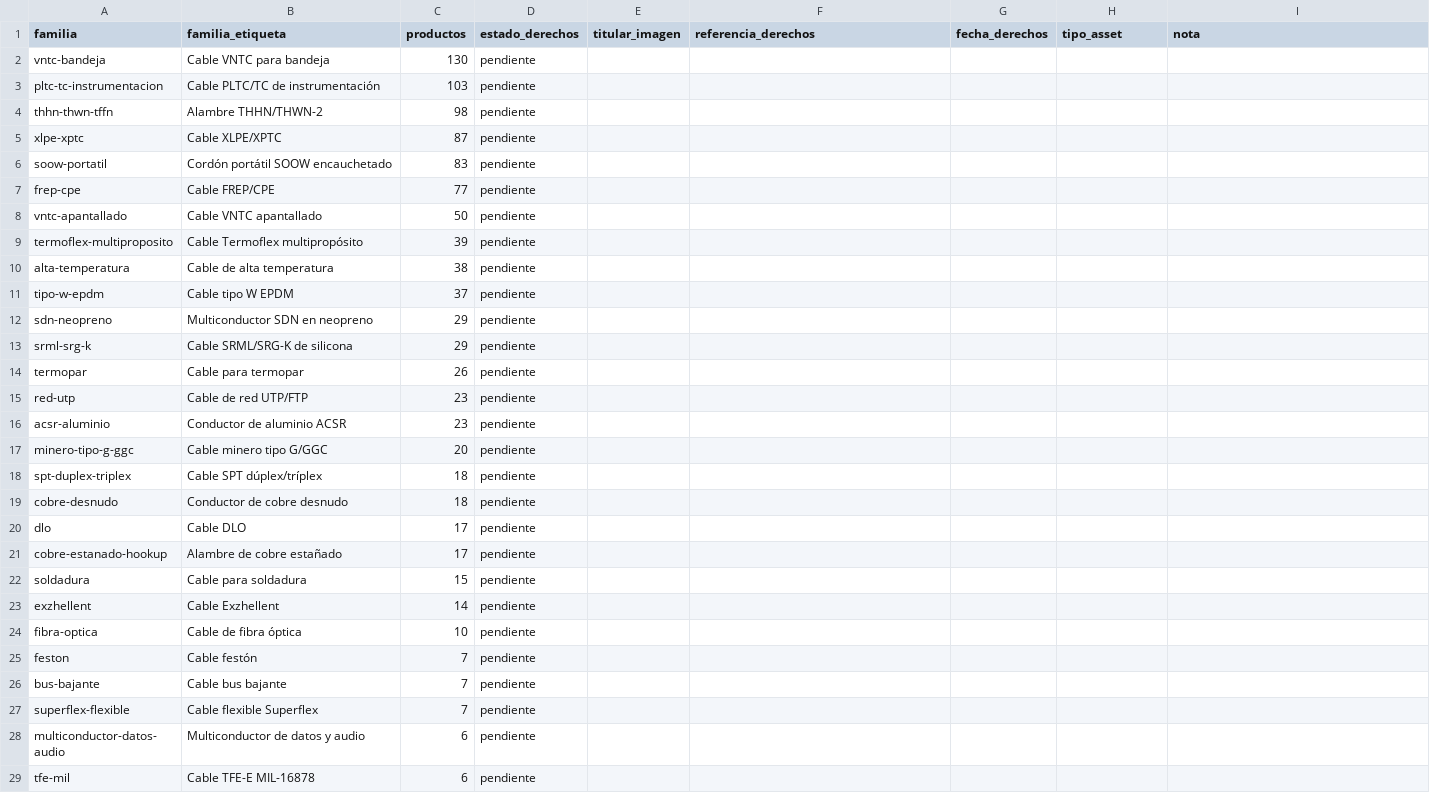
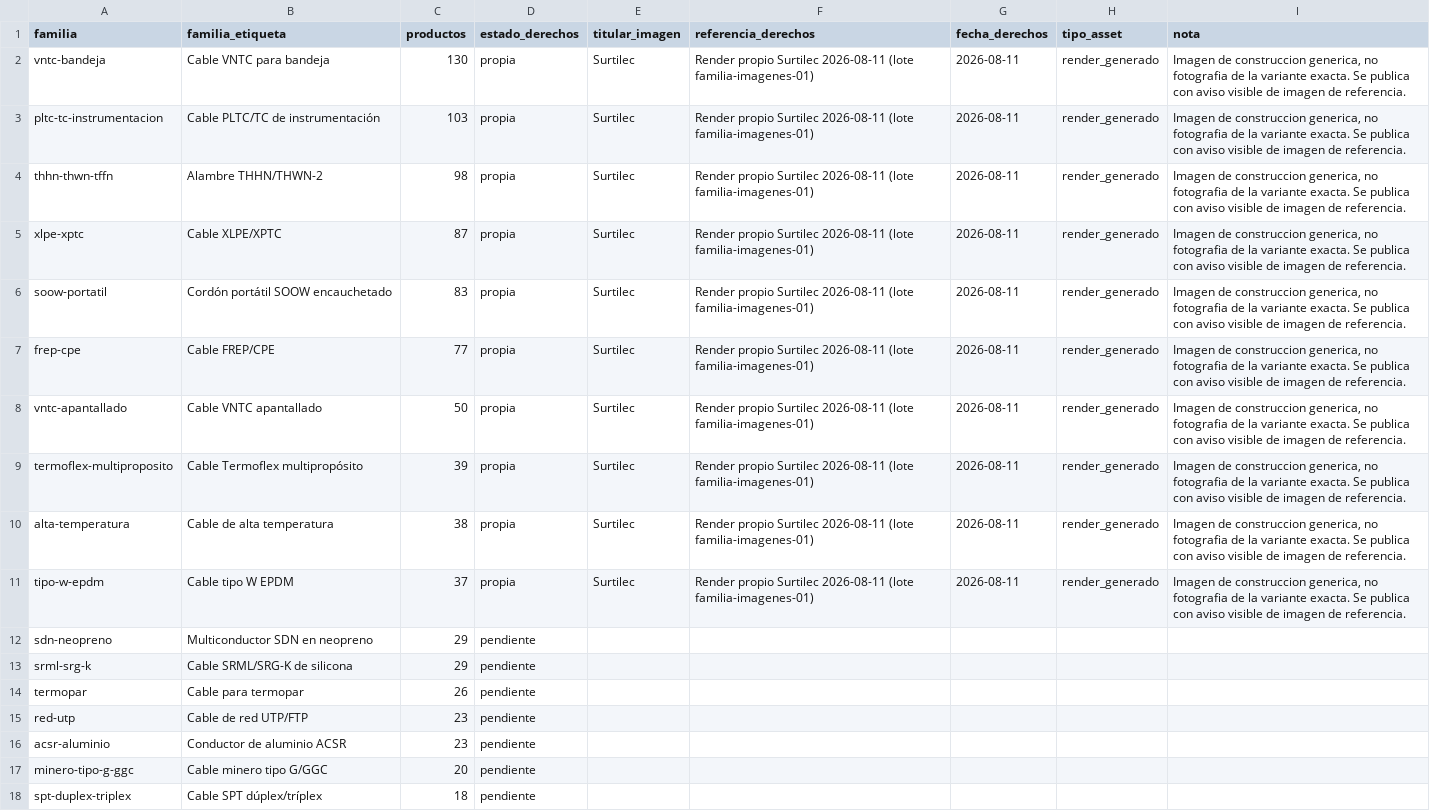
Before and after one commit to Angeloac12/surtilec-site, a CSV file: data/product-image-family-rights.csv, drawn as a sheet; only a part is shown; the shorter side is filled out with more unchanged rows.

```diff
--- a/data/product-image-family-rights.csv
+++ b/data/product-image-family-rights.csv
@@ -1,12 +1,12 @@
 familia,familia_etiqueta,productos,estado_derechos,titular_imagen,referencia_derechos,fecha_derechos,tipo_asset,nota
-vntc-bandeja,Cable VNTC para bandeja,130,pendiente,"","","","",""
-pltc-tc-instrumentacion,Cable PLTC/TC de instrumentación,103,pendiente,"","","","",""
-thhn-thwn-tffn,Alambre THHN/THWN-2,98,pendiente,"","","","",""
-xlpe-xptc,Cable XLPE/XPTC,87,pendiente,"","","","",""
-soow-portatil,Cordón portátil SOOW encauchetado,83,pendiente,"","","","",""
-frep-cpe,Cable FREP/CPE,77,pendiente,"","","","",""
-vntc-apantallado,Cable VNTC apantallado,50,pendiente,"","","","",""
-termoflex-multiproposito,Cable Termoflex multipropósito,39,pendiente,"","","","",""
-alta-temperatura,Cable de alta temperatura,38,pendiente,"","","","",""
-tipo-w-epdm,Cable tipo W EPDM,37,pendiente,"","","","",""
+vntc-bandeja,Cable VNTC para bandeja,130,propia,Surtilec,Render propio Surtilec 2026-08-11 (lote familia-imagenes-01),2026-08-11,render_generado,"Imagen de construccion generica, no fotografia de la variante exacta. Se publica con aviso visible de imagen de referencia."
+pltc-tc-instrumentacion,Cable PLTC/TC de instrumentación,103,propia,Surtilec,Render propio Surtilec 2026-08-11 (lote familia-imagenes-01),2026-08-11,render_generado,"Imagen de construccion generica, no fotografia de la variante exacta. Se publica con aviso visible de imagen de referencia."
+thhn-thwn-tffn,Alambre THHN/THWN-2,98,propia,Surtilec,Render propio Surtilec 2026-08-11 (lote familia-imagenes-01),2026-08-11,render_generado,"Imagen de construccion generica, no fotografia de la variante exacta. Se publica con aviso visible de imagen de referencia."
+xlpe-xptc,Cable XLPE/XPTC,87,propia,Surtilec,Render propio Surtilec 2026-08-11 (lote familia-imagenes-01),2026-08-11,render_generado,"Imagen de construccion generica, no fotografia de la variante exacta. Se publica con aviso visible de imagen de referencia."
+soow-portatil,Cordón portátil SOOW encauchetado,83,propia,Surtilec,Render propio Surtilec 2026-08-11 (lote familia-imagenes-01),2026-08-11,render_generado,"Imagen de construccion generica, no fotografia de la variante exacta. Se publica con aviso visible de imagen de referencia."
+frep-cpe,Cable FREP/CPE,77,propia,Surtilec,Render propio Surtilec 2026-08-11 (lote familia-imagenes-01),2026-08-11,render_generado,"Imagen de construccion generica, no fotografia de la variante exacta. Se publica con aviso visible de imagen de referencia."
+vntc-apantallado,Cable VNTC apantallado,50,propia,Surtilec,Render propio Surtilec 2026-08-11 (lote familia-imagenes-01),2026-08-11,render_generado,"Imagen de construccion generica, no fotografia de la variante exacta. Se publica con aviso visible de imagen de referencia."
+termoflex-multiproposito,Cable Termoflex multipropósito,39,propia,Surtilec,Render propio Surtilec 2026-08-11 (lote familia-imagenes-01),2026-08-11,render_generado,"Imagen de construccion generica, no fotografia de la variante exacta. Se publica con aviso visible de imagen de referencia."
+alta-temperatura,Cable de alta temperatura,38,propia,Surtilec,Render propio Surtilec 2026-08-11 (lote familia-imagenes-01),2026-08-11,render_generado,"Imagen de construccion generica, no fotografia de la variante exacta. Se publica con aviso visible de imagen de referencia."
+tipo-w-epdm,Cable tipo W EPDM,37,propia,Surtilec,Render propio Surtilec 2026-08-11 (lote familia-imagenes-01),2026-08-11,render_generado,"Imagen de construccion generica, no fotografia de la variante exacta. Se publica con aviso visible de imagen de referencia."
 sdn-neopreno,Multiconductor SDN en neopreno,29,pendiente,"","","","",""
```
Also changed, not shown: 10 other files.
